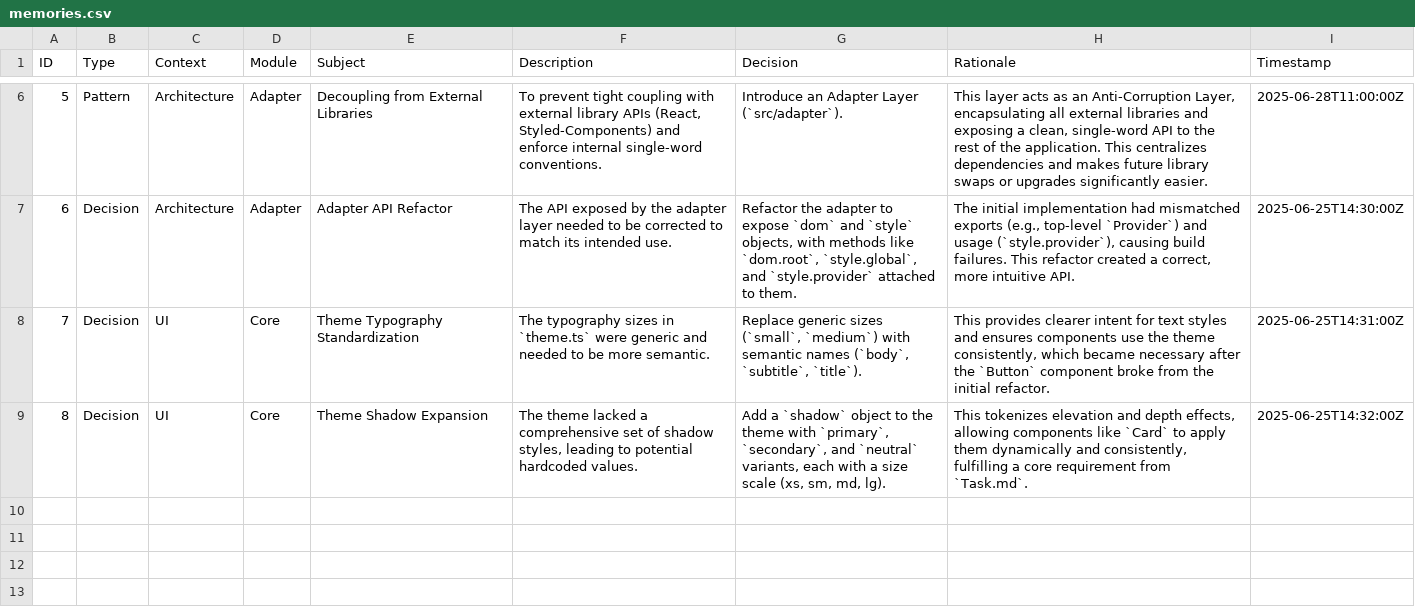
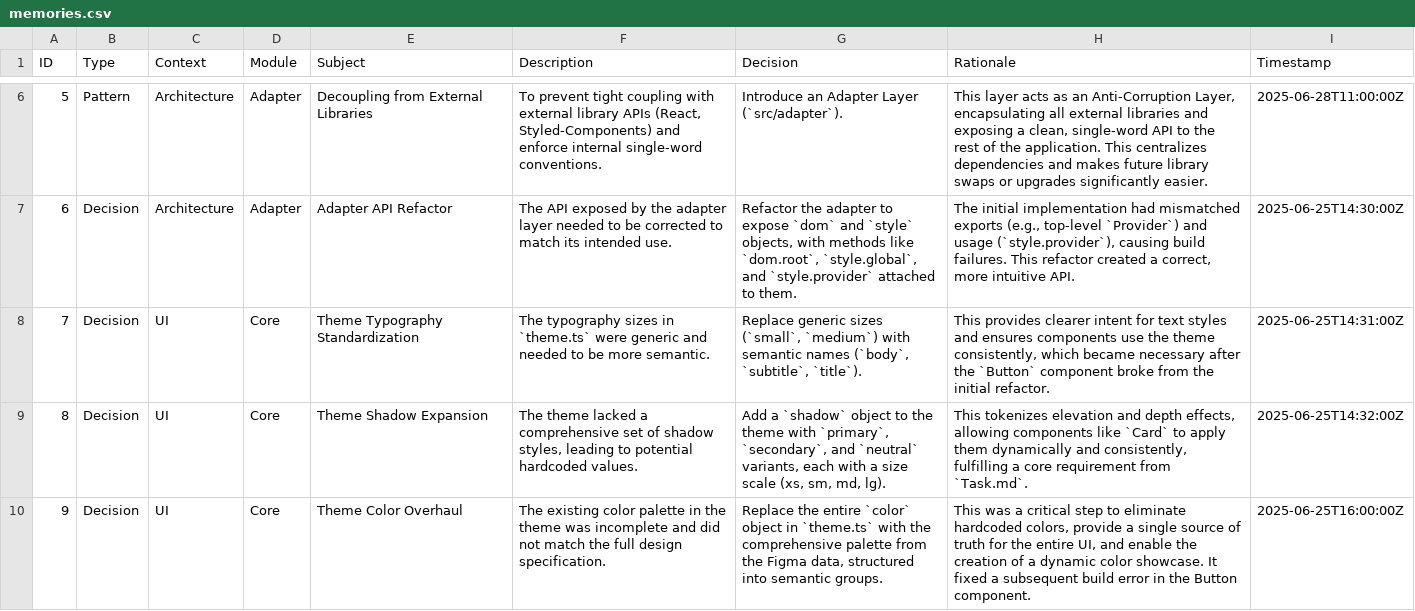
Before and after one commit to hoduyquocbao/languageui, a CSV file: memories.csv, drawn as a sheet; only a part is shown, gaps mark what is left out; the diff names each change by its address in the sheet, - before the commit and + after, or states it on an @@ line.

```diff
--- a/memories.csv
+++ b/memories.csv
+row 10: 9 | Decision | UI | Core | Theme Color Overhaul | The existing color palette in the theme was incomplete and did not match the full design specification. | Replace the entire `color` object in `theme.ts` with the comprehensive palette from the Figma data, structured into semantic groups. | This was a critical step to eliminate hardcoded colors, provide a single source of truth for the entire UI, and enable the creation of a dynamic color showcase. It fixed a subsequent build error in the Button component. | 2025-06-25T16:00:00Z
```
Also changed, not shown: architecture.csv, todo.csv, 6 other files.
